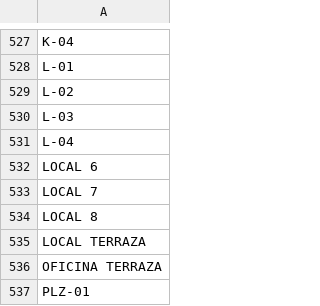
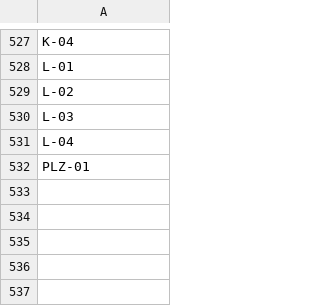
Before and after one commit to MarcoVegaR/mercach, a CSV file: database/seeders/data/locales_solo_abril_2025.csv, drawn as a sheet; only a part is shown, gaps mark what is left out; the diff names each change by its address in the sheet, - before the commit and + after, or states it on an @@ line.

```diff
--- a/database/seeders/data/locales_solo_abril_2025.csv
+++ b/database/seeders/data/locales_solo_abril_2025.csv
-row 532: LOCAL 6
-row 533: LOCAL 7
-row 534: LOCAL 8
-row 535: LOCAL TERRAZA
-row 536: OFICINA TERRAZA
```
Also changed, not shown: database/seeders/data/locales_solo_agosto.csv, database/seeders/data/locales_solo_diciembre.csv, 11 other files.
